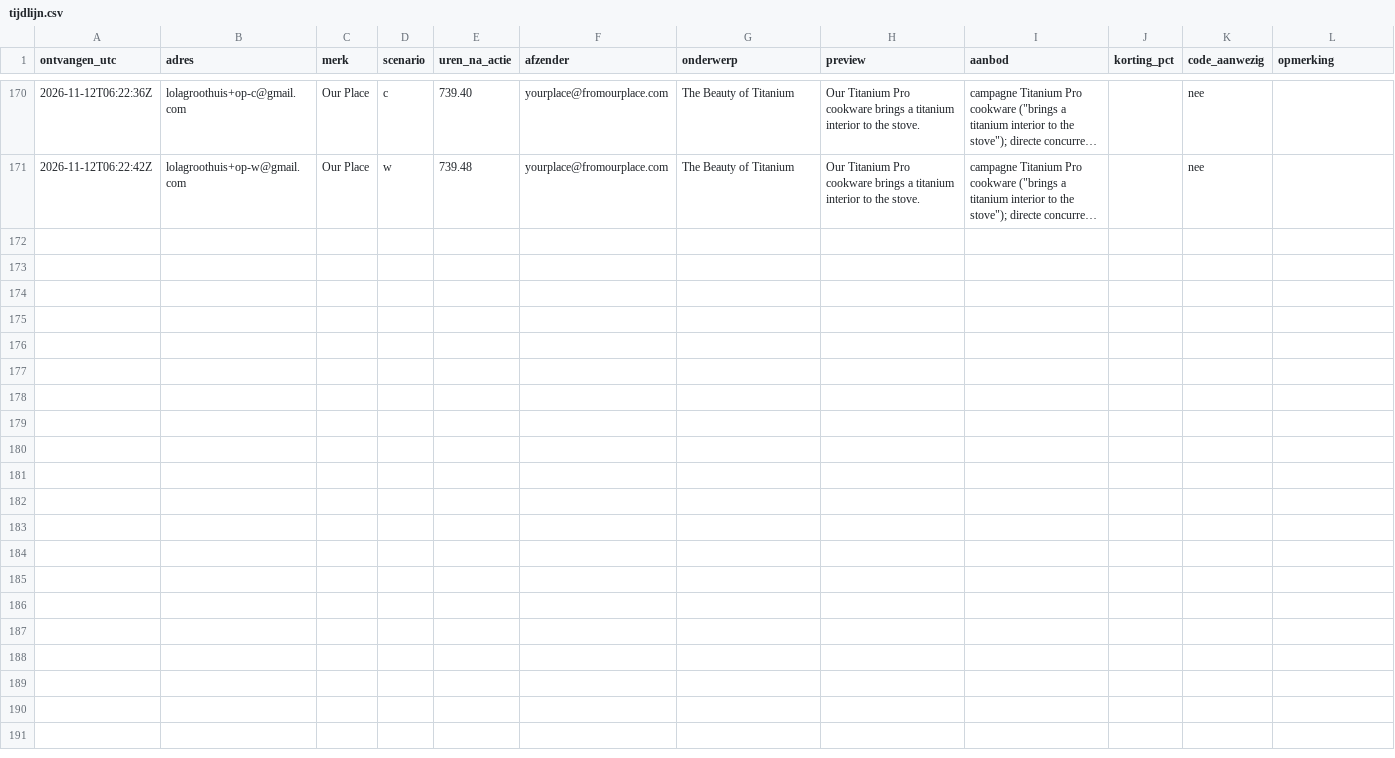
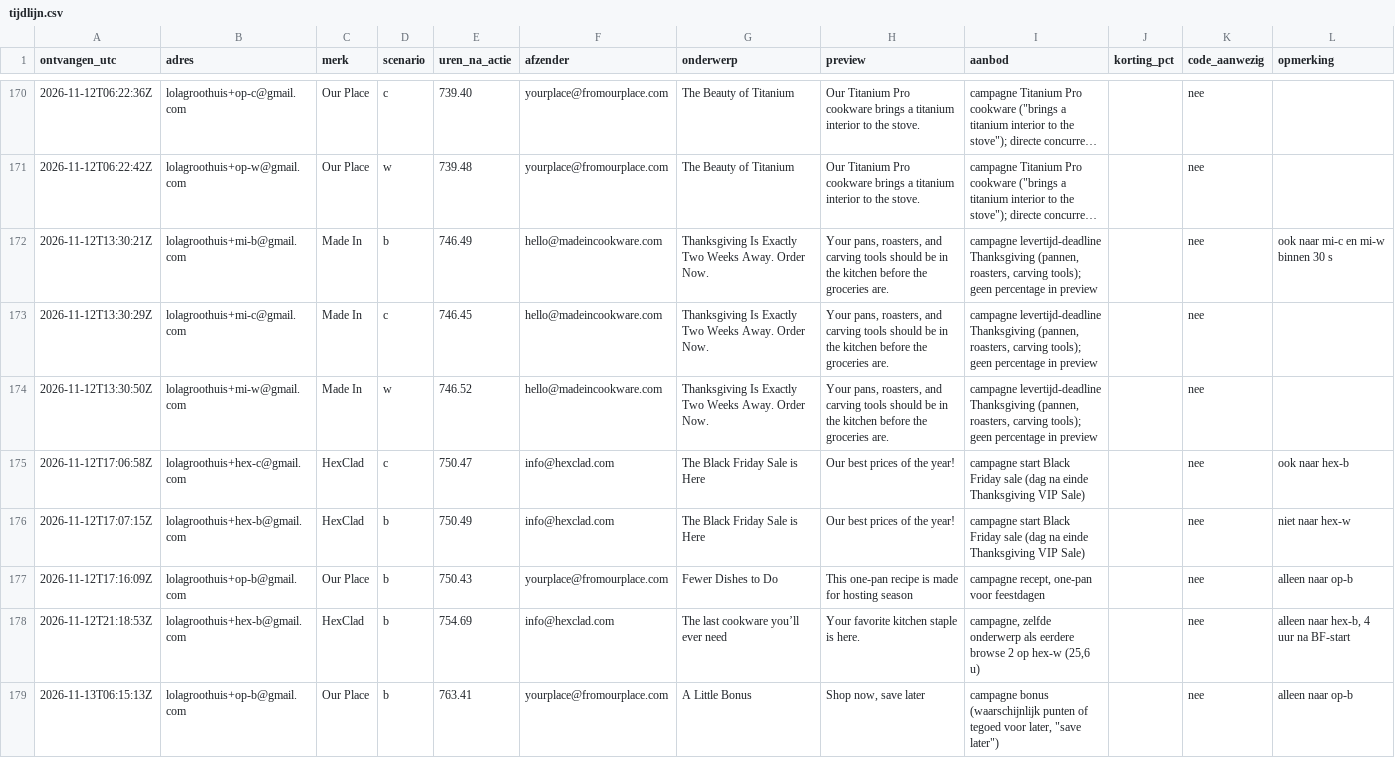
Before and after one commit to ChiefDTC/siraat-email-agent, a CSV file: research/concurrenten/tijdlijn.csv, drawn as a sheet; only a part is shown, gaps mark what is left out; long unchanged cells end in …; the diff names each change by its address in the sheet, - before the commit and + after, or states it on an @@ line.

```diff
--- a/research/concurrenten/tijdlijn.csv
+++ b/research/concurrenten/tijdlijn.csv
+row 172: 2026-11-12T13:30:21Z | lolagroothuis+mi-b@gmail.com | Made In | b | 746.49 | hello@madeincookware.com | Thanksgiving Is Exactly Two Weeks Away. Order Now. | Your pans, roasters, and carving tools should be in the kitchen before the groceries are. | campagne levertijd-deadline Thanksgiving (pannen, roasters, carving tools); geen percentage in preview |  | nee | ook naar mi-c en mi-w binnen 30 s
+row 173: 2026-11-12T13:30:29Z | lolagroothuis+mi-c@gmail.com | Made In | c | 746.45 | hello@madeincookware.com | Thanksgiving Is Exactly Two Weeks Away. Order Now. | Your pans, roasters, and carving tools should be in the kitchen before the groceries are. | campagne levertijd-deadline Thanksgiving (pannen, roasters, carving tools); geen percentage in preview |  | nee
+row 174: 2026-11-12T13:30:50Z | lolagroothuis+mi-w@gmail.com | Made In | w | 746.52 | hello@madeincookware.com | Thanksgiving Is Exactly Two Weeks Away. Order Now. | Your pans, roasters, and carving tools should be in the kitchen before the groceries are. | campagne levertijd-deadline Thanksgiving (pannen, roasters, carving tools); geen percentage in preview |  | nee
+row 175: 2026-11-12T17:06:58Z | lolagroothuis+hex-c@gmail.com | HexClad | c | 750.47 | info@hexclad.com | The Black Friday Sale is Here | Our best prices of the year! | campagne start Black Friday sale (dag na einde Thanksgiving VIP Sale) |  | nee | ook naar hex-b
+row 176: 2026-11-12T17:07:15Z | lolagroothuis+hex-b@gmail.com | HexClad | b | 750.49 | info@hexclad.com | The Black Friday Sale is Here | Our best prices of the year! | campagne start Black Friday sale (dag na einde Thanksgiving VIP Sale) |  | nee | niet naar hex-w
+row 177: 2026-11-12T17:16:09Z | lolagroothuis+op-b@gmail.com | Our Place | b | 750.43 | yourplace@fromourplace.com | Fewer Dishes to Do | This one-pan recipe is made for hosting season | campagne recept, one-pan voor feestdagen |  | nee | alleen naar op-b
+row 178: 2026-11-12T21:18:53Z | lolagroothuis+hex-b@gmail.com | HexClad | b | 754.69 | info@hexclad.com | The last cookware you’ll ever need | Your favorite kitchen staple is here. | campagne, zelfde onderwerp als eerdere browse 2 op hex-w (25,6 u) |  | nee | alleen naar hex-b, 4 uur na BF-start
+row 179: 2026-11-13T06:15:13Z | lolagroothuis+op-b@gmail.com | Our Place | b | 763.41 | yourplace@fromourplace.com | A Little Bonus | Shop now, save later | campagne bonus (waarschijnlijk punten of tegoed voor later, "save later") |  | nee | alleen naar op-b
```
Also changed, not shown: 2 other files.
